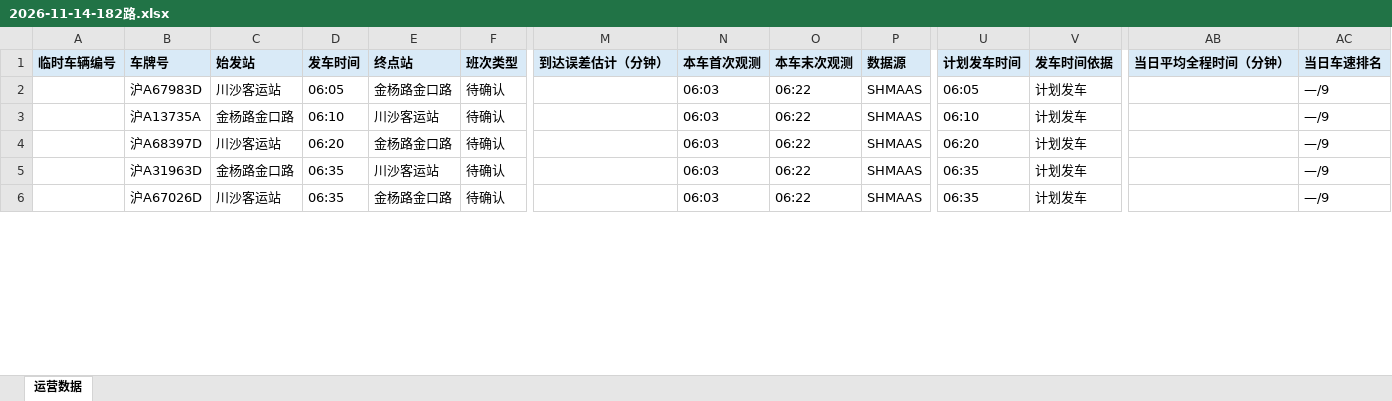
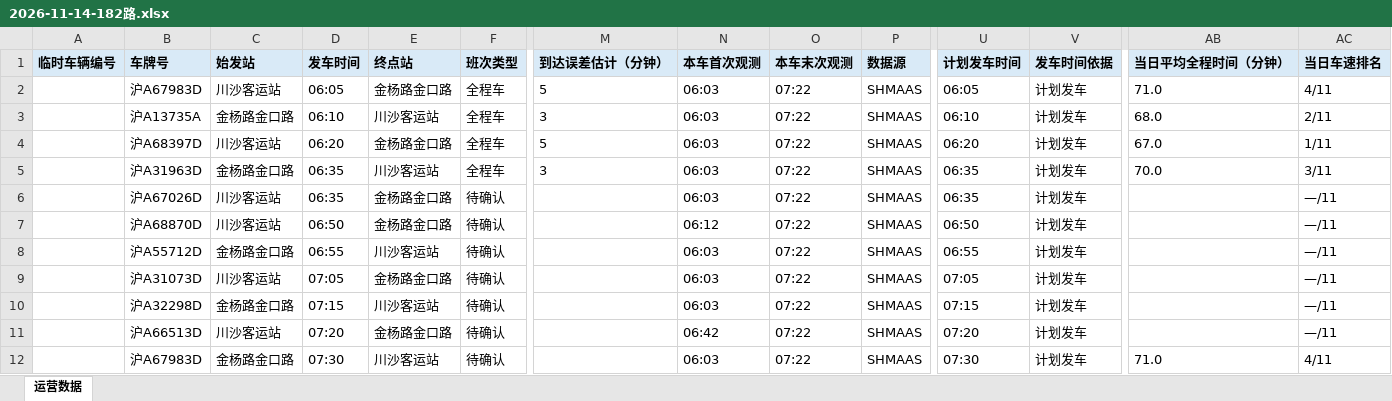
Before and after one commit to lilyQ-stack/shanghai-bus-operations, an Excel workbook: data/export/2026-11-14-182路.xlsx, sheet 运营数据, drawn as a sheet; only a part is shown, gaps mark what is left out; values as stored, in another font and other column widths than the file's, no borders; addresses are those after the commit; rows hold the shown columns only; the diff covers the shown part only; the diff names each change by its address in the sheet, - before the commit and + after, or states it on an @@ line.

```diff
--- a/data/export/2026-11-14-182路.xlsx (sheet 运营数据)
+++ b/data/export/2026-11-14-182路.xlsx (sheet 运营数据)
+row 2:  | 沪A67983D | 川沙客运站 | 06:05 | 金杨路金口路 | 全程车 | 5 | 06:03 | 07:22 | SHMAAS | 06:05 | 计划发车 | 71.0 | 4/11
+row 3:  | 沪A13735A | 金杨路金口路 | 06:10 | 川沙客运站 | 全程车 | 3 | 06:03 | 07:22 | SHMAAS | 06:10 | 计划发车 | 68.0 | 2/11
+row 4:  | 沪A68397D | 川沙客运站 | 06:20 | 金杨路金口路 | 全程车 | 5 | 06:03 | 07:22 | SHMAAS | 06:20 | 计划发车 | 67.0 | 1/11
+row 5:  | 沪A31963D | 金杨路金口路 | 06:35 | 川沙客运站 | 全程车 | 3 | 06:03 | 07:22 | SHMAAS | 06:35 | 计划发车 | 70.0 | 3/11
+row 6:  | 沪A67026D | 川沙客运站 | 06:35 | 金杨路金口路 | 待确认 |  | 06:03 | 07:22 | SHMAAS | 06:35 | 计划发车 |  | —/11
-B7 (车牌号): 沪A67983D
+B7 (车牌号): 沪A68870D
-D7 (发车时间): 06:05
+D7 (发车时间): 06:50
-N7 (本车首次观测): 06:03
+N7 (本车首次观测): 06:12
-O7:O11 (本车末次观测): 06:22
+O7:O11 (本车末次观测): 07:22
-U7 (计划发车时间): 06:05
+U7 (计划发车时间): 06:50
-AC7:AC11 (当日车速排名): —/9
+AC7:AC11 (当日车速排名): —/11
-B8 (车牌号): 沪A13735A
+B8 (车牌号): 沪A55712D
-D8 (发车时间): 06:10
+D8 (发车时间): 06:55
-U8 (计划发车时间): 06:10
+U8 (计划发车时间): 06:55
-B9 (车牌号): 沪A68397D
+B9 (车牌号): 沪A31073D
-D9 (发车时间): 06:20
+D9 (发车时间): 07:05
-U9 (计划发车时间): 06:20
+U9 (计划发车时间): 07:05
-B10 (车牌号): 沪A31963D
+B10 (车牌号): 沪A32298D
-D10 (发车时间): 06:35
+D10 (发车时间): 07:15
-U10 (计划发车时间): 06:35
+U10 (计划发车时间): 07:15
-B11 (车牌号): 沪A67026D
+B11 (车牌号): 沪A66513D
-D11 (发车时间): 06:35
+D11 (发车时间): 07:20
-N11 (本车首次观测): 06:03
+N11 (本车首次观测): 06:42
-U11 (计划发车时间): 06:35
+U11 (计划发车时间): 07:20
+row 12:  | 沪A67983D | 金杨路金口路 | 07:30 | 川沙客运站 | 待确认 |  | 06:03 | 07:22 | SHMAAS | 07:30 | 计划发车 | 71.0 | 4/11
```
Also changed, not shown: 1 added row and 29 edited cells elsewhere in this sheet, data/export/2026-11-14-operations.xlsx, data/export/2026-11-14-浦东35路.xlsx, 7 other files.
